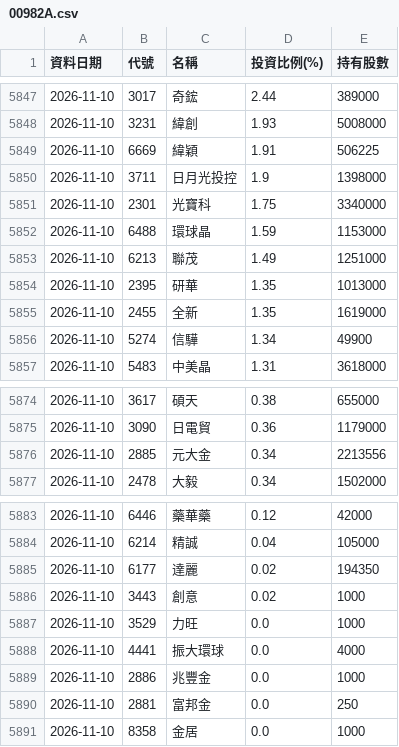
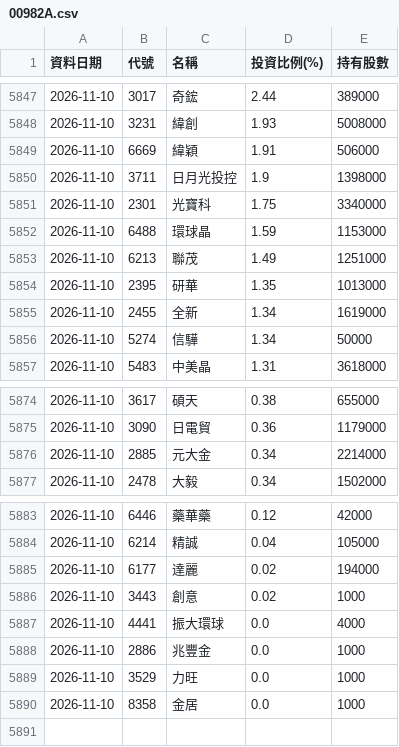
Before and after one commit to Ken61089/etf-tracker, a CSV file: docs/archive/00982A.csv, drawn as a sheet; only a part is shown, gaps mark what is left out.

```diff
--- a/docs/archive/00982A.csv
+++ b/docs/archive/00982A.csv
@@ -5848,3 +5848,3 @@
 2026-11-10,3231,緯創,1.93,5008000
-2026-11-10,6669,緯穎,1.91,506225
+2026-11-10,6669,緯穎,1.91,506000
 2026-11-10,3711,日月光投控,1.9,1398000
@@ -5854,4 +5854,4 @@
 2026-11-10,2395,研華,1.35,1013000
-2026-11-10,2455,全新,1.35,1619000
-2026-11-10,5274,信驊,1.34,49900
+2026-11-10,2455,全新,1.34,1619000
+2026-11-10,5274,信驊,1.34,50000
 2026-11-10,5483,中美晶,1.31,3618000
@@ -5875,3 +5875,3 @@
 2026-11-10,3090,日電貿,0.36,1179000
-2026-11-10,2885,元大金,0.34,2213556
+2026-11-10,2885,元大金,0.34,2214000
 2026-11-10,2478,大毅,0.34,1502000
@@ -5884,8 +5884,7 @@
 2026-11-10,6214,精誠,0.04,105000
-2026-11-10,6177,達麗,0.02,194350
+2026-11-10,6177,達麗,0.02,194000
 2026-11-10,3443,創意,0.02,1000
-2026-11-10,3529,力旺,0.0,1000
 2026-11-10,4441,振大環球,0.0,4000
 2026-11-10,2886,兆豐金,0.0,1000
-2026-11-10,2881,富邦金,0.0,250
+2026-11-10,3529,力旺,0.0,1000
 2026-11-10,8358,金居,0.0,1000
```
Also changed, not shown: docs/archive/00403A.csv, docs/archive/00981A.csv, 14 other files.
